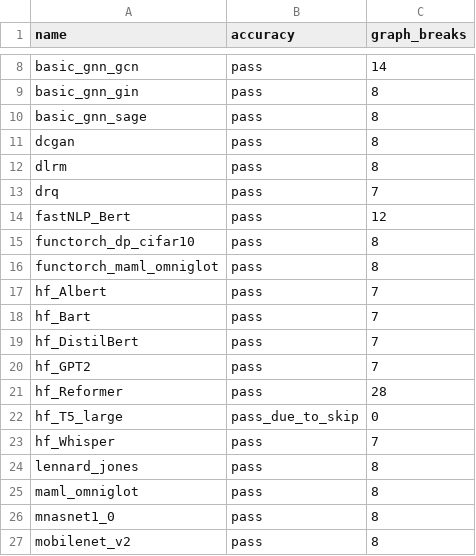
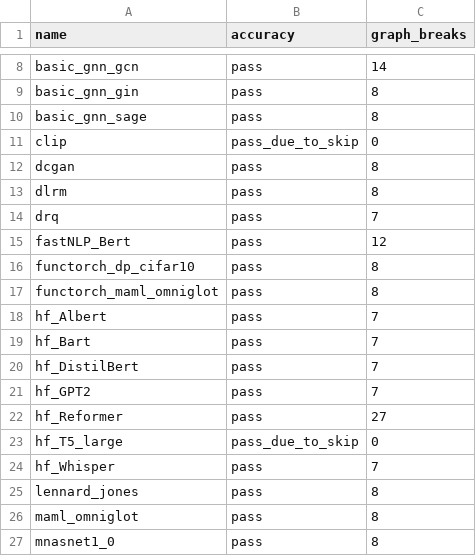
Before and after one commit to axanitzozra/pytorch, a CSV file: benchmarks/dynamo/ci_expected_accuracy/inductor_torchbench_dynamic_training.csv, drawn as a sheet; only a part is shown, gaps mark what is left out; the shorter side is filled out with more unchanged rows.

```diff
--- a/benchmarks/dynamo/ci_expected_accuracy/inductor_torchbench_dynamic_training.csv
+++ b/benchmarks/dynamo/ci_expected_accuracy/inductor_torchbench_dynamic_training.csv
@@ -10,2 +10,3 @@ basic_gnn_gin,pass,8
 basic_gnn_sage,pass,8
+clip,pass_due_to_skip,0
 dcgan,pass,8
@@ -20,3 +21,3 @@ hf_DistilBert,pass,7
 hf_GPT2,pass,7
-hf_Reformer,pass,28
+hf_Reformer,pass,27
 hf_T5_large,pass_due_to_skip,0
```
Also changed, not shown: benchmarks/dynamo/ci_expected_accuracy/inductor_torchbench_dynamic_inference.csv, benchmarks/dynamo/ci_expected_accuracy/inductor_torchbench_inference.csv, 8 other files.
